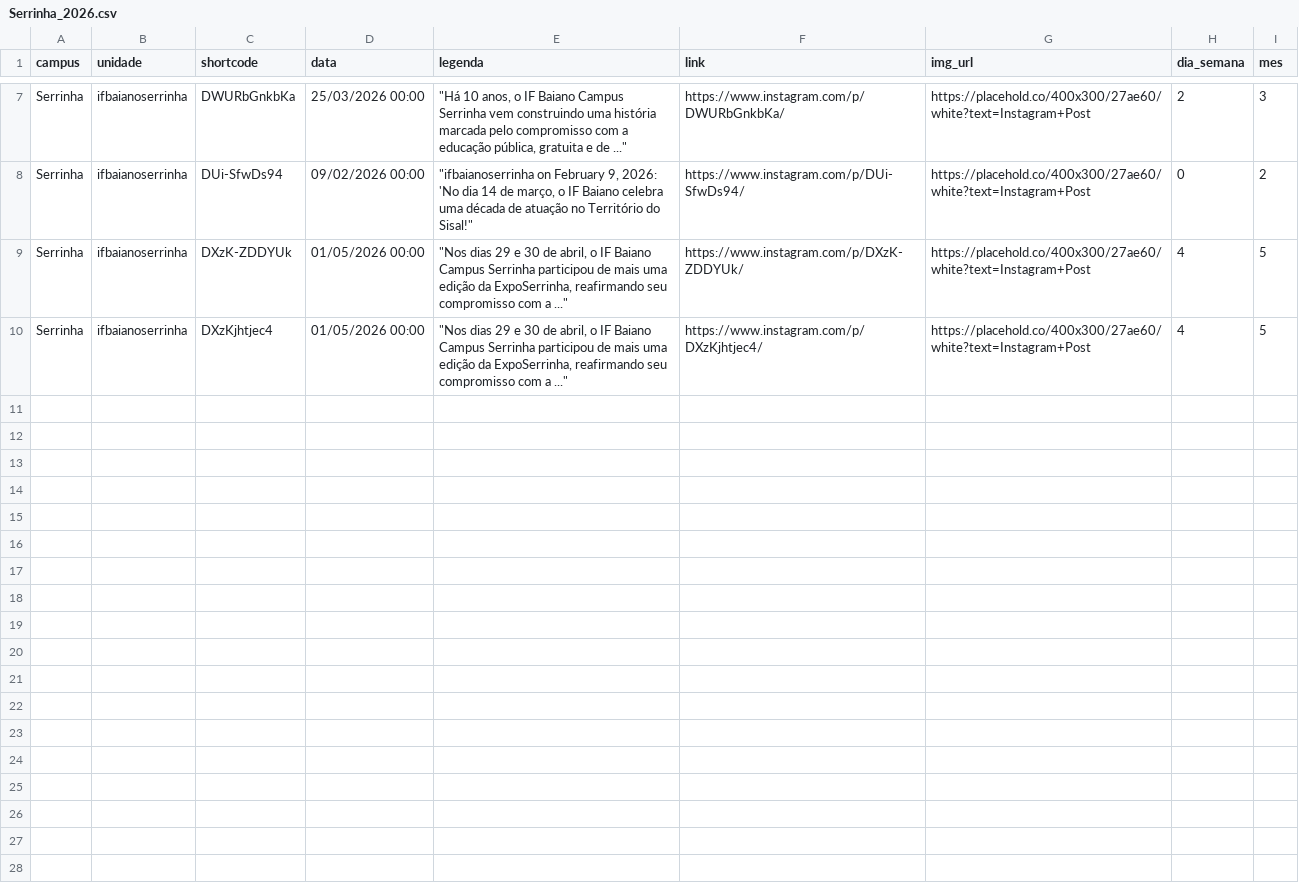
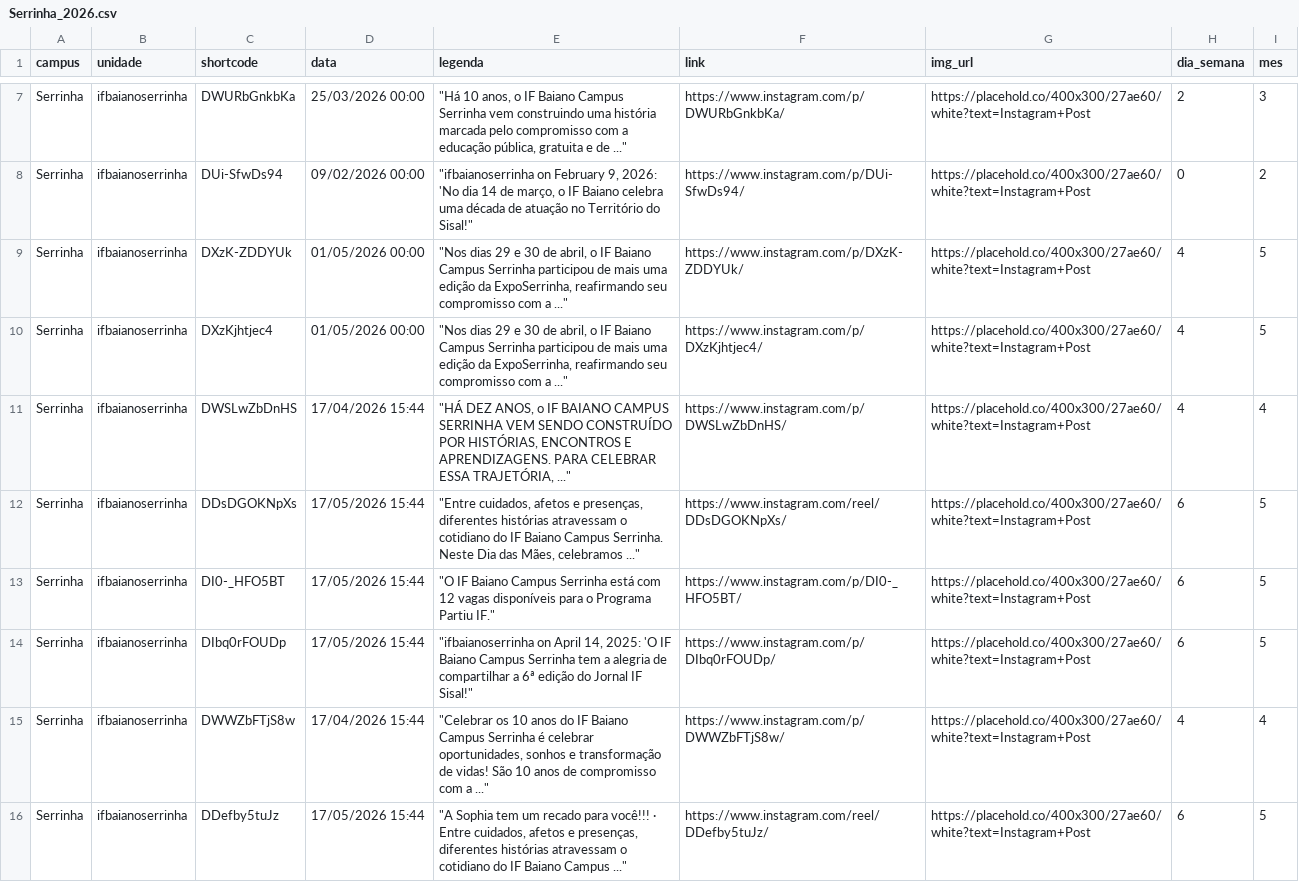
Before and after one commit to ascomifbaiano/socialmedia, a CSV file: data/Serrinha/Serrinha_2026.csv, drawn as a sheet; only a part is shown, gaps mark what is left out.

```diff
--- a/data/Serrinha/Serrinha_2026.csv
+++ b/data/Serrinha/Serrinha_2026.csv
@@ -10 +10,7 @@
 "Serrinha","ifbaianoserrinha","DXzKjhtjec4","01/05/2026 00:00","""Nos dias 29 e 30 de abril, o IF Baiano Campus Serrinha participou de mais uma edição da ExpoSerrinha, reafirmando seu compromisso com a ...""","https://www.instagram.com/p/DXzKjhtjec4/","https://placehold.co/400x300/27ae60/white?text=Instagram+Post","4","5"
+"Serrinha","ifbaianoserrinha","DWSLwZbDnHS","17/04/2026 15:44","""HÁ DEZ ANOS, o IF BAIANO CAMPUS SERRINHA VEM SENDO CONSTRUÍDO POR HISTÓRIAS, ENCONTROS E APRENDIZAGENS. PARA CELEBRAR ESSA TRAJETÓRIA, ...""","https://www.instagram.com/p/DWSLwZbDnHS/","https://placehold.co/400x300/27ae60/white?text=Instagram+Post","4","4"
+"Serrinha","ifbaianoserrinha","DDsDGOKNpXs","17/05/2026 15:44","""Entre cuidados, afetos e presenças, diferentes histórias atravessam o cotidiano do IF Baiano Campus Serrinha. Neste Dia das Mães, celebramos ...""","https://www.instagram.com/reel/DDsDGOKNpXs/","https://placehold.co/400x300/27ae60/white?text=Instagram+Post","6","5"
+"Serrinha","ifbaianoserrinha","DI0-_HFO5BT","17/05/2026 15:44","""O IF Baiano Campus Serrinha está com 12 vagas disponíveis para o Programa Partiu IF.""","https://www.instagram.com/p/DI0-_HFO5BT/","https://placehold.co/400x300/27ae60/white?text=Instagram+Post","6","5"
+"Serrinha","ifbaianoserrinha","DIbq0rFOUDp","17/05/2026 15:44","""ifbaianoserrinha on April 14, 2025: 'O IF Baiano Campus Serrinha tem a alegria de compartilhar a 6ª edição do Jornal IF Sisal!""","https://www.instagram.com/p/DIbq0rFOUDp/","https://placehold.co/400x300/27ae60/white?text=Instagram+Post","6","5"
+"Serrinha","ifbaianoserrinha","DWWZbFTjS8w","17/04/2026 15:44","""Celebrar os 10 anos do IF Baiano Campus Serrinha é celebrar oportunidades, sonhos e transformação de vidas! São 10 anos de compromisso com a ...""","https://www.instagram.com/p/DWWZbFTjS8w/","https://placehold.co/400x300/27ae60/white?text=Instagram+Post","4","4"
+"Serrinha","ifbaianoserrinha","DDefby5tuJz","17/05/2026 15:44","""A Sophia tem um recado para você!!! · Entre cuidados, afetos e presenças, diferentes histórias atravessam o cotidiano do IF Baiano Campus ...""","https://www.instagram.com/reel/DDefby5tuJz/","https://placehold.co/400x300/27ae60/white?text=Instagram+Post","6","5"
```
Also changed, not shown: data/Catu/Catu_2026.csv, data/Itaberaba/Itaberaba_2026.csv, 4 other files.
